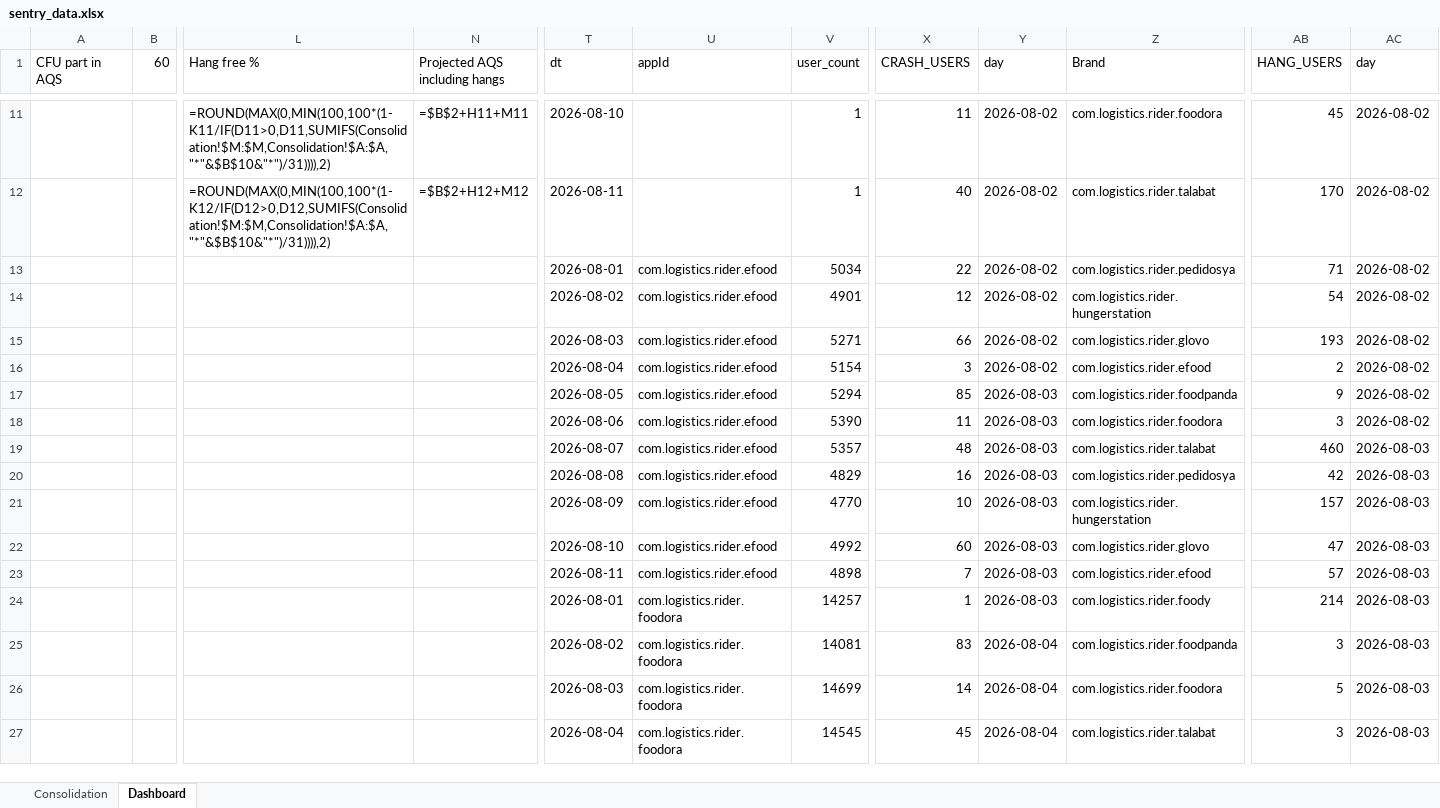
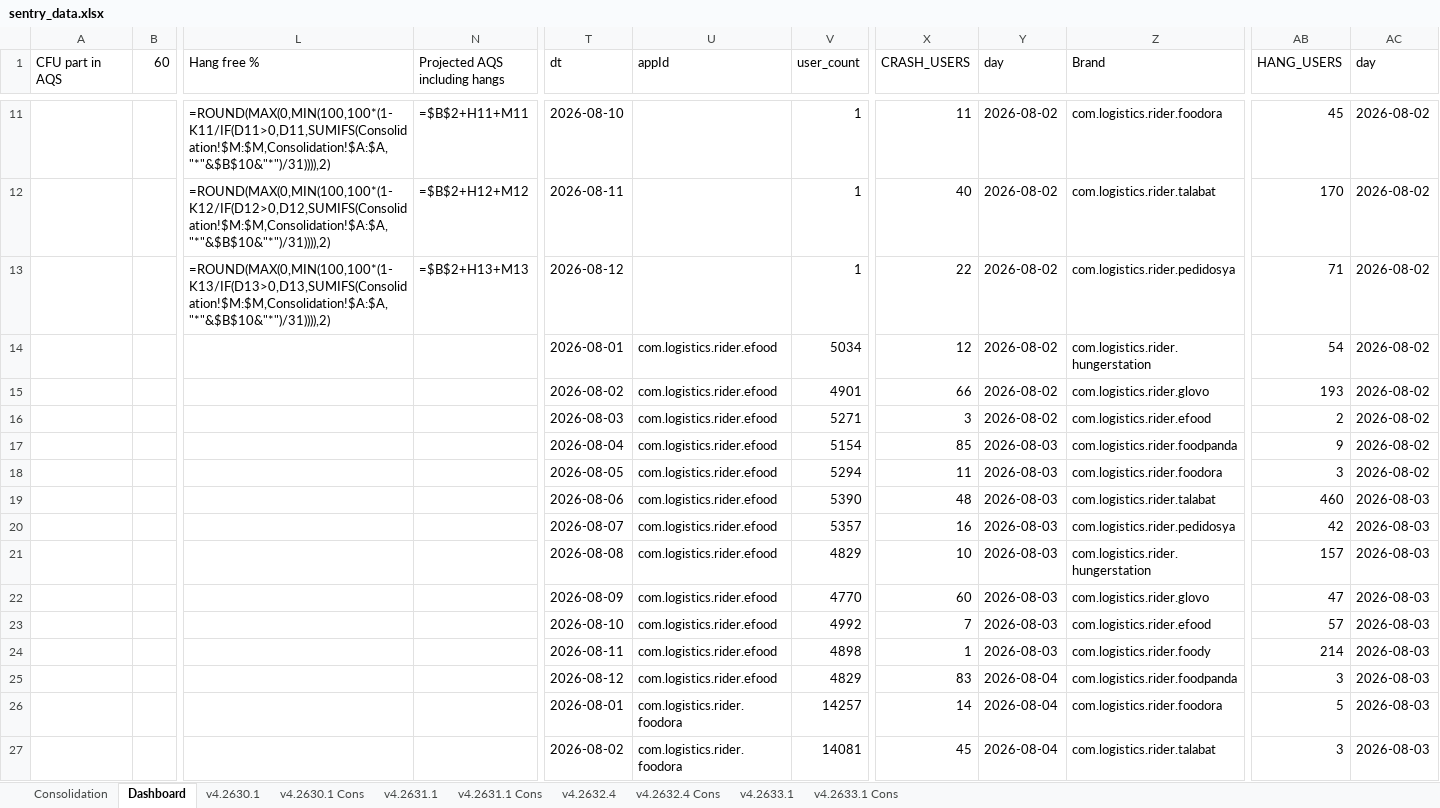
Before and after one commit to shilpa-bansal0401/rider-app-ios-reliability-dashboard, an Excel workbook: consolidation_report/sentry_data.xlsx, sheet Dashboard, drawn as a sheet; only a part is shown, gaps mark what is left out; values as stored, in another font and other column widths than the file's, no cell formats; formulas without a stored value are shown as written; removed rows and columns are numbered as before the commit, all else as after; rows hold the shown columns only; the diff covers the shown part only; the diff names each change by its address in the sheet, - before the commit and + after, or states it on an @@ line.

Commit message:
Added version dashboard, the data needs to be validated

```diff
--- a/consolidation_report/sentry_data.xlsx (sheet Dashboard)
+++ b/consolidation_report/sentry_data.xlsx (sheet Dashboard)
+sheet tab: v4.2630.1
+sheet tab: v4.2630.1 Cons
+sheet tab: v4.2631.1
+sheet tab: v4.2631.1 Cons
+sheet tab: v4.2632.4
+sheet tab: v4.2632.4 Cons
+sheet tab: v4.2633.1
+sheet tab: v4.2633.1 Cons
-row 13:  |  |  |  | 2026-08-01 | com.logistics.rider.efood | 5034 | 22 | 2026-08-02 | com.logistics.rider.pedidosya | 71 | 2026-08-02
+row 13:  |  | =ROUND(MAX(0,MIN(100,100*(1-K13/IF(D13>0,D13,SUMIFS(Consolidation!$M:$M,Consolidation!$A:$A,"*"&$B$10&"*")/31)))),2) | =$B$2+H13+M13 | 2026-08-12 |  | 1 | 22 | 2026-08-02 | com.logistics.rider.pedidosya | 71 | 2026-08-02
-T14 (dt): 2026-08-02
+T14 (dt): 2026-08-01
-V14 (user_count): 4901
+V14 (user_count): 5034
-T15 (dt): 2026-08-03
+T15 (dt): 2026-08-02
-V15 (user_count): 5271
+V15 (user_count): 4901
-T16 (dt): 2026-08-04
+T16 (dt): 2026-08-03
-V16 (user_count): 5154
+V16 (user_count): 5271
-T17 (dt): 2026-08-05
+T17 (dt): 2026-08-04
-V17 (user_count): 5294
+V17 (user_count): 5154
-T18 (dt): 2026-08-06
+T18 (dt): 2026-08-05
-V18 (user_count): 5390
+V18 (user_count): 5294
-T19 (dt): 2026-08-07
+T19 (dt): 2026-08-06
-V19 (user_count): 5357
+V19 (user_count): 5390
-T20 (dt): 2026-08-08
+T20 (dt): 2026-08-07
-V20 (user_count): 4829
+V20 (user_count): 5357
-T21 (dt): 2026-08-09
+T21 (dt): 2026-08-08
-V21 (user_count): 4770
+V21 (user_count): 4829
-T22 (dt): 2026-08-10
+T22 (dt): 2026-08-09
-V22 (user_count): 4992
+V22 (user_count): 4770
-T23 (dt): 2026-08-11
+T23 (dt): 2026-08-10
-V23 (user_count): 4898
+V23 (user_count): 4992
-T24 (dt): 2026-08-01
+T24 (dt): 2026-08-11
-U24:U25 (appId): com.logistics.rider.foodora
+U24:U25 (appId): com.logistics.rider.efood
-V24 (user_count): 14257
+V24 (user_count): 4898
-T25 (dt): 2026-08-02
+T25 (dt): 2026-08-12
-V25 (user_count): 14081
+V25 (user_count): 4829
-T26 (dt): 2026-08-03
+T26 (dt): 2026-08-01
-V26 (user_count): 14699
+V26 (user_count): 14257
-T27 (dt): 2026-08-04
+T27 (dt): 2026-08-02
-V27 (user_count): 14545
+V27 (user_count): 14081
```
Also changed, not shown: other rows of this sheet, sheet Consolidation, cell formats, hidden cells, 6 other files.
